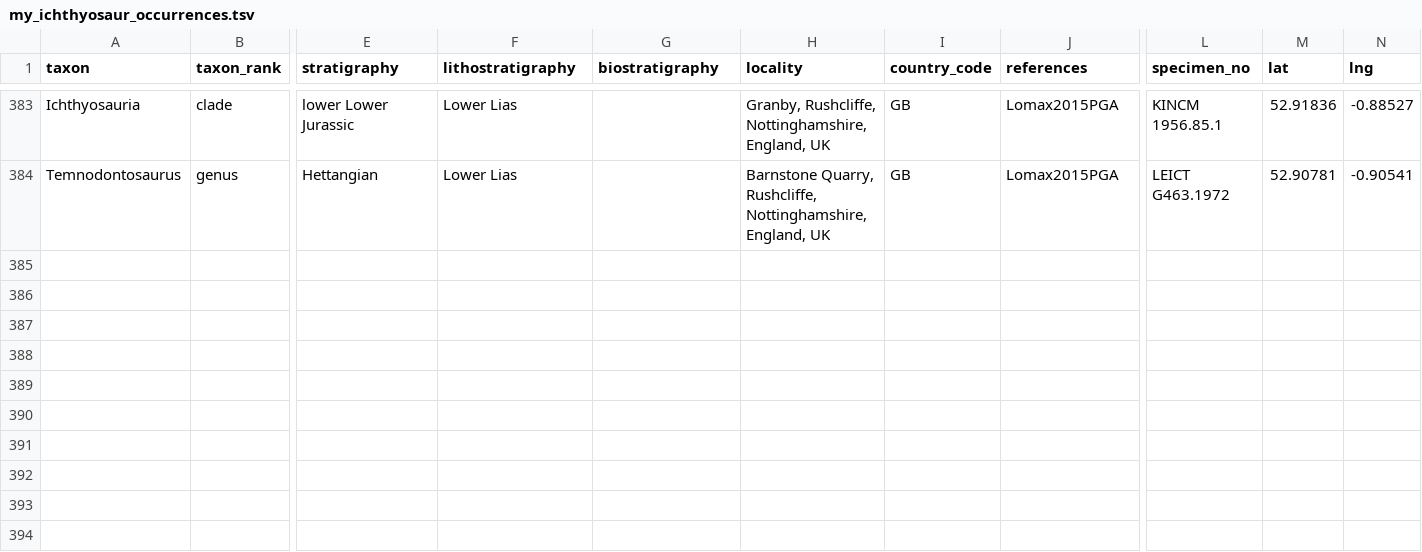
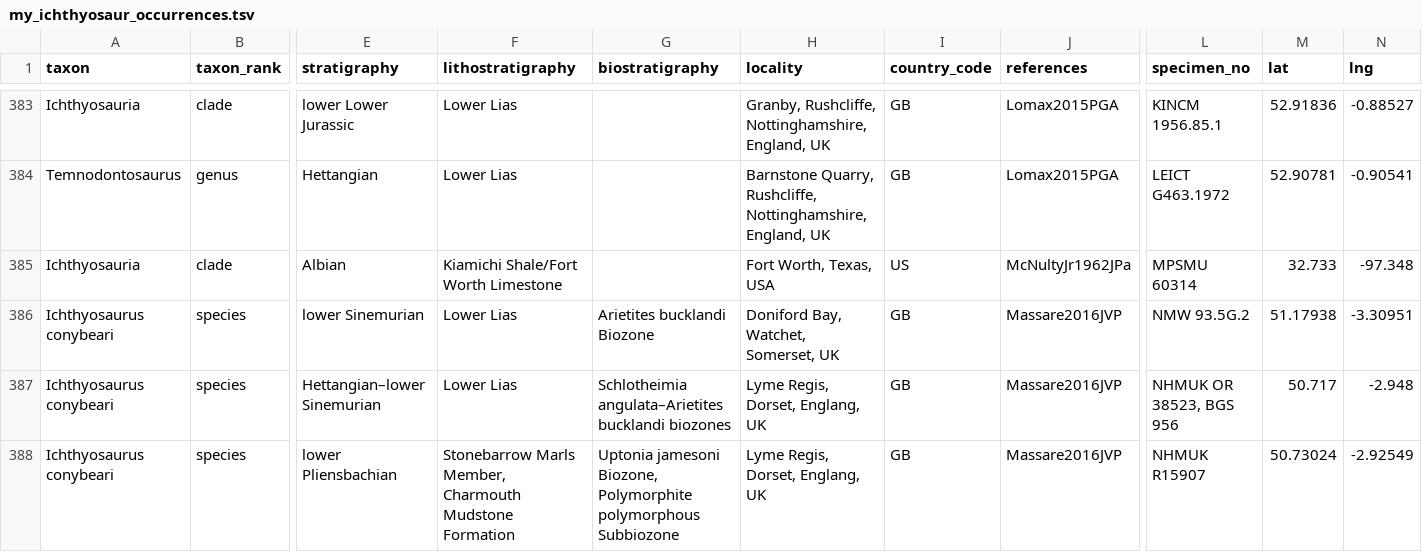
Before and after one commit to benjaminmoon/palass22, a TSV file: my_ichthyosaur_occurrences.tsv, drawn as a sheet; only a part is shown, gaps mark what is left out; rows hold the shown columns only; the diff names each change by its address in the sheet, - before the commit and + after, or states it on an @@ line.

Commit message:
add *Ichthyosuru conybeari* occurrences
from Massare & Lomax (2016, J. Vertebr. Paleontol., <https://doi.org/10.1080/02724634.2016.1163264>)

```diff
--- a/my_ichthyosaur_occurrences.tsv
+++ b/my_ichthyosaur_occurrences.tsv
+row 385: Ichthyosauria | clade | Albian | Kiamichi Shale/Fort Worth Limestone |  | Fort Worth, Texas, USA | US | McNultyJr1962JPa | MPSMU 60314 | 32.733 | -97.348
+row 386: Ichthyosaurus conybeari | species | lower Sinemurian | Lower Lias | Arietites bucklandi Biozone | Doniford Bay, Watchet, Somerset, UK | GB | Massare2016JVP | NMW 93.5G.2 | 51.17938 | -3.30951
+row 387: Ichthyosaurus conybeari | species | Hettangian–lower Sinemurian | Lower Lias | Schlotheimia angulata–Arietites bucklandi biozones | Lyme Regis, Dorset, Englang, UK | GB | Massare2016JVP | NHMUK OR 38523, BGS 956 | 50.717 | -2.948
+row 388: Ichthyosaurus conybeari | species | lower Pliensbachian | Stonebarrow Marls Member, Charmouth Mudstone Formation | Uptonia jamesoni Biozone, Polymorphite polymorphous Subbiozone | Lyme Regis, Dorset, Englang, UK | GB | Massare2016JVP | NHMUK R15907 | 50.73024 | -2.92549
```
